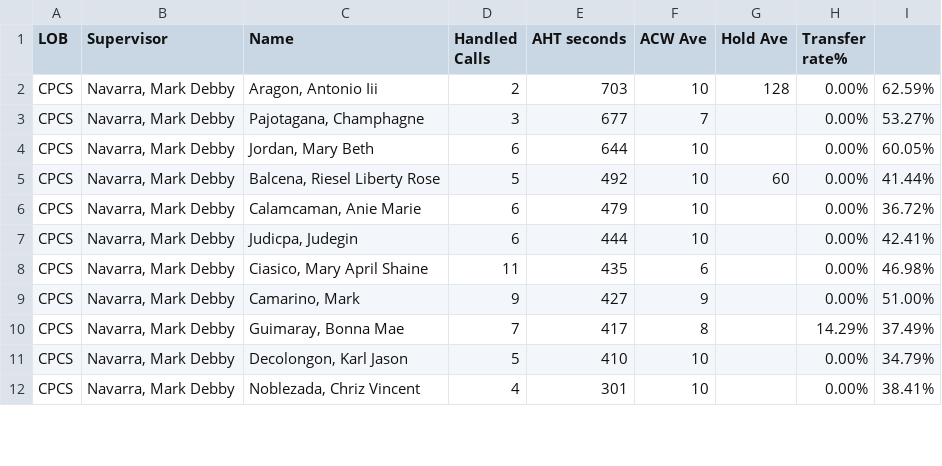
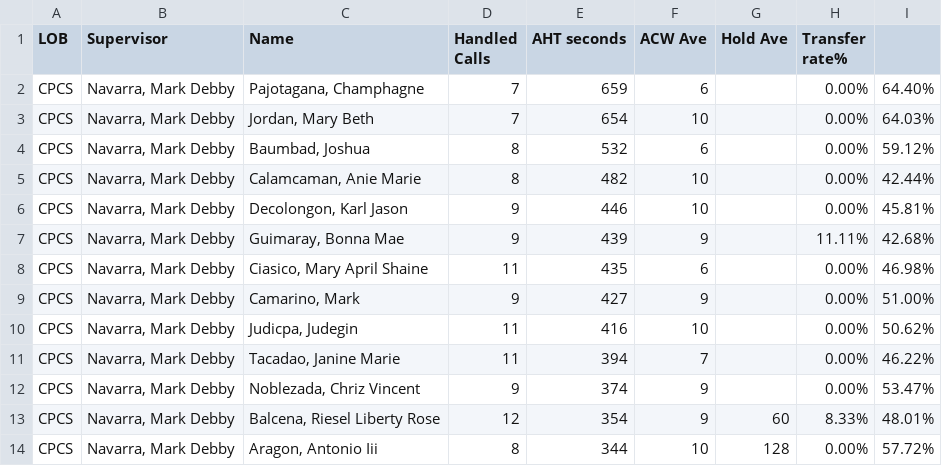
Before and after one commit to mosaicphl/CPCSAHTinterval, a CSV file: cpcs.csv, drawn as a sheet; only a part is shown; the diff covers the shown part only.

```diff
--- a/cpcs.csv
+++ b/cpcs.csv
@@ -1,12 +1,14 @@
 LOB,Supervisor,Name ,Handled Calls ,AHT seconds,ACW Ave,Hold Ave,Transfer rate%,
-CPCS,"Navarra, Mark Debby","Aragon, Antonio Iii",2,703,10,128,0.00%,62.59%
-CPCS,"Navarra, Mark Debby","Pajotagana, Champhagne",3,677,7,,0.00%,53.27%
-CPCS,"Navarra, Mark Debby","Jordan, Mary Beth",6,644,10,,0.00%,60.05%
-CPCS,"Navarra, Mark Debby","Balcena, Riesel Liberty Rose",5,492,10,60,0.00%,41.44%
-CPCS,"Navarra, Mark Debby","Calamcaman, Anie Marie",6,479,10,,0.00%,36.72%
-CPCS,"Navarra, Mark Debby","Judicpa, Judegin",6,444,10,,0.00%,42.41%
+CPCS,"Navarra, Mark Debby","Pajotagana, Champhagne",7,659,6,,0.00%,64.40%
+CPCS,"Navarra, Mark Debby","Jordan, Mary Beth",7,654,10,,0.00%,64.03%
+CPCS,"Navarra, Mark Debby","Baumbad, Joshua",8,532,6,,0.00%,59.12%
+CPCS,"Navarra, Mark Debby","Calamcaman, Anie Marie",8,482,10,,0.00%,42.44%
+CPCS,"Navarra, Mark Debby","Decolongon, Karl Jason",9,446,10,,0.00%,45.81%
+CPCS,"Navarra, Mark Debby","Guimaray, Bonna Mae",9,439,9,,11.11%,42.68%
 CPCS,"Navarra, Mark Debby","Ciasico, Mary April Shaine",11,435,6,,0.00%,46.98%
 CPCS,"Navarra, Mark Debby","Camarino, Mark",9,427,9,,0.00%,51.00%
-CPCS,"Navarra, Mark Debby","Guimaray, Bonna Mae",7,417,8,,14.29%,37.49%
-CPCS,"Navarra, Mark Debby","Decolongon, Karl Jason",5,410,10,,0.00%,34.79%
-CPCS,"Navarra, Mark Debby","Noblezada, Chriz Vincent",4,301,10,,0.00%,38.41%
+CPCS,"Navarra, Mark Debby","Judicpa, Judegin",11,416,10,,0.00%,50.62%
+CPCS,"Navarra, Mark Debby","Tacadao, Janine Marie",11,394,7,,0.00%,46.22%
+CPCS,"Navarra, Mark Debby","Noblezada, Chriz Vincent",9,374,9,,0.00%,53.47%
+CPCS,"Navarra, Mark Debby","Balcena, Riesel Liberty Rose",12,354,9,60,8.33%,48.01%
+CPCS,"Navarra, Mark Debby","Aragon, Antonio Iii",8,344,10,128,0.00%,57.72%
```
Also changed, not shown: 4 added rows, 5 removed rows and 22 edited cells elsewhere in this file, cpcsAHT.csv.
